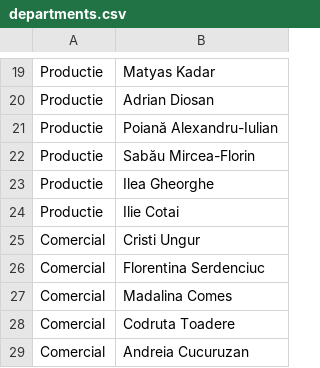
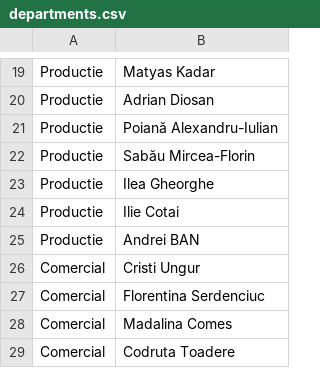
Before and after one commit to pontaj-servelect/pontaj, a CSV file: departments.csv, drawn as a sheet; only a part is shown, gaps mark what is left out; the shorter side is filled out with more unchanged rows.

Commit message:
Update departments.csv

```diff
--- a/departments.csv
+++ b/departments.csv
@@ -24,2 +24,3 @@ Productie,Ilea Gheorghe
 Productie,Ilie Cotai
+Productie,Andrei BAN
 Comercial,Cristi Ungur
```
